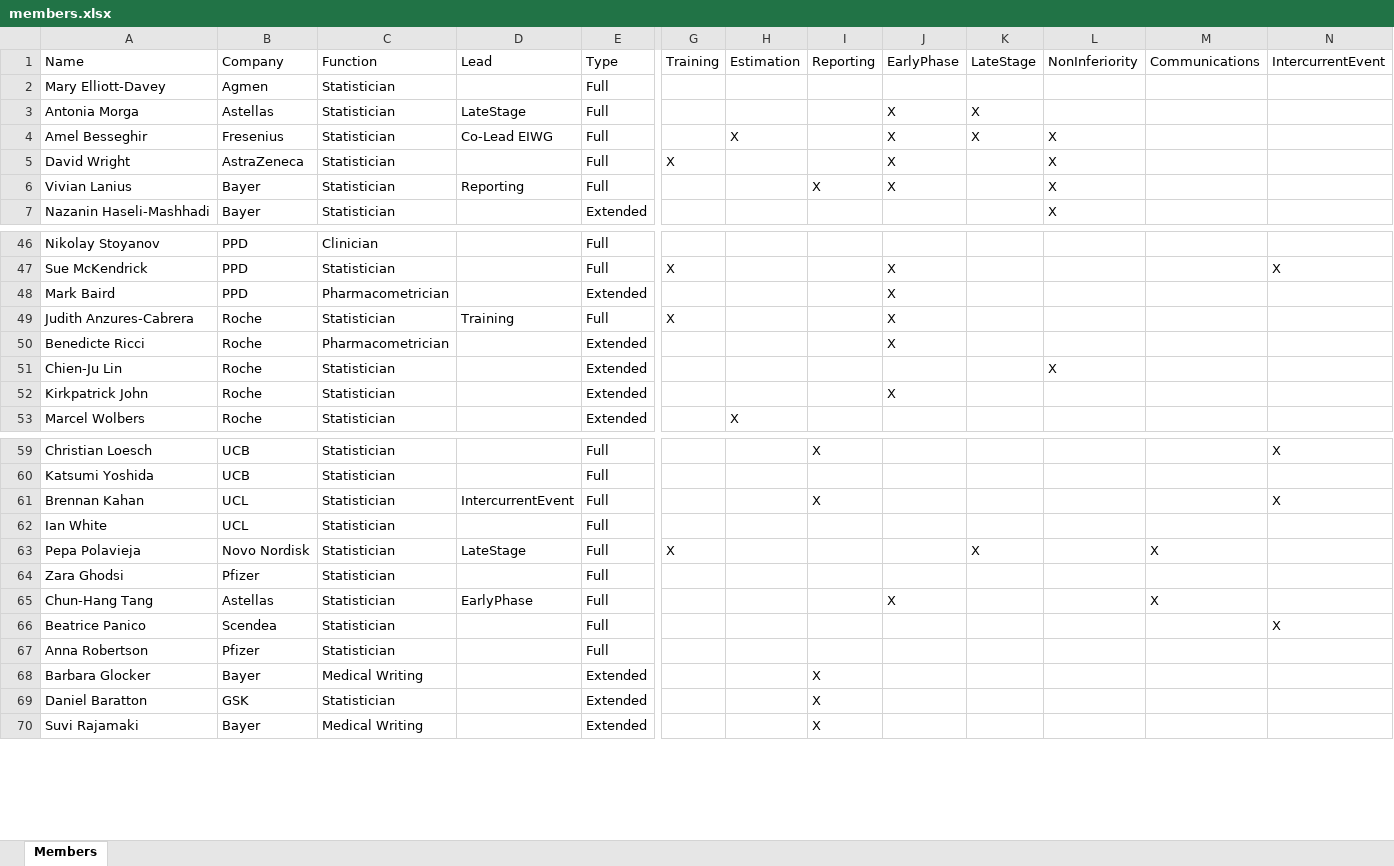
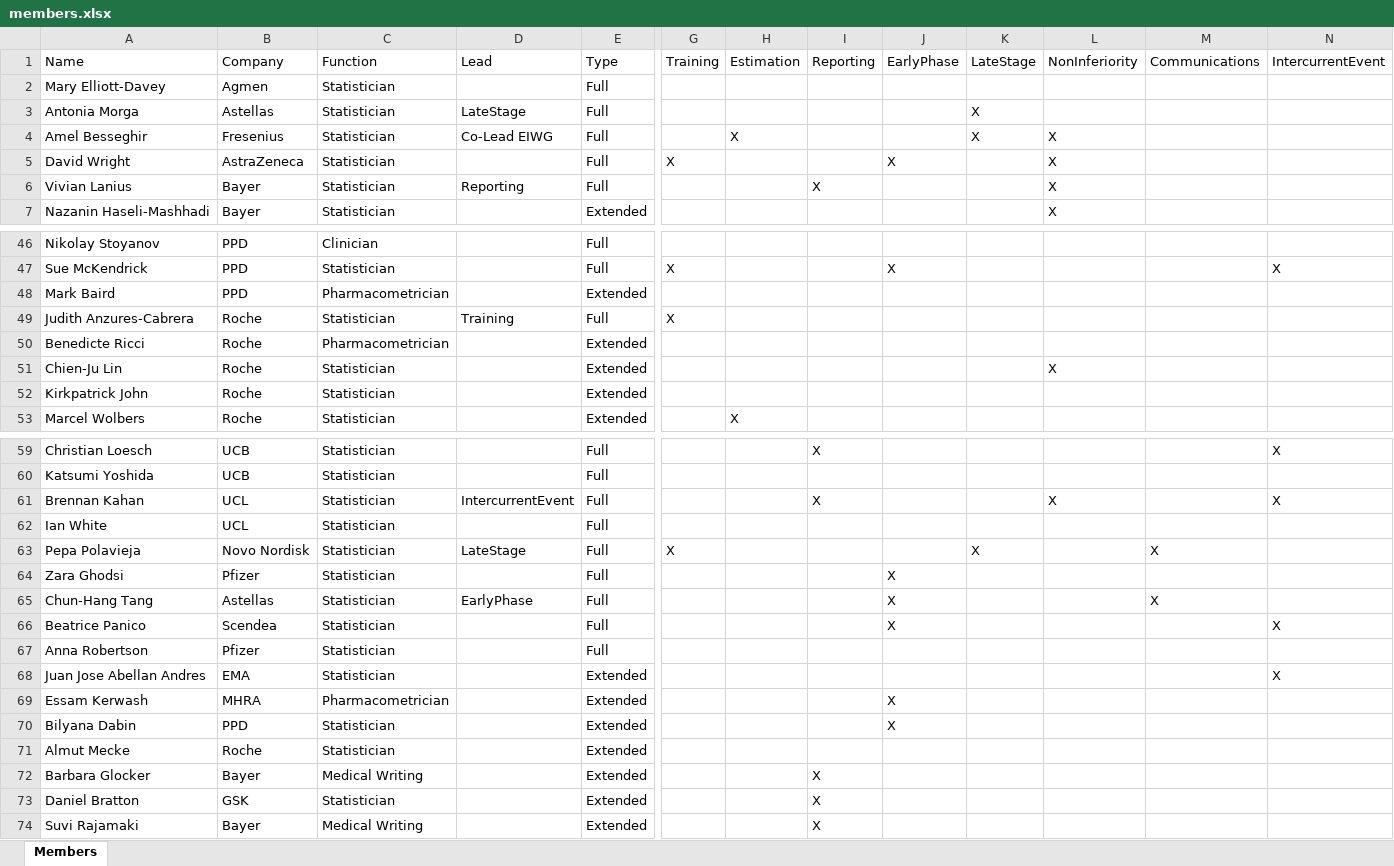
Before and after one commit to eiwg/eiwg_webpage, an Excel workbook: data/members.xlsx, sheet Members, drawn as a sheet; only a part is shown, gaps mark what is left out; values as stored, in another font and other column widths than the file's, no borders; table styles not drawn; addresses are those after the commit; rows hold the shown columns only; the diff covers the shown part only; the diff names each change by its address in the sheet, - before the commit and + after, or states it on an @@ line.

Commit message:
new member list from team site

```diff
--- a/data/members.xlsx (sheet Members)
+++ b/data/members.xlsx (sheet Members)
-J3:J4: X
+J3:J4: (empty)
-J6: X
+J6: (empty)
-J48:J50: X
+J48:J50: (empty)
-J52: X
+J52: (empty)
-L61: (empty)
+L61: X
-J64: (empty)
+J64: X
-J66: (empty)
+J66: X
+row 68: Juan Jose Abellan Andres | EMA | Statistician |  | Extended |  |  |  |  |  |  |  | X
+row 69: Essam Kerwash | MHRA | Pharmacometrician |  | Extended |  |  |  | X
+row 70: Bilyana Dabin | PPD | Statistician |  | Extended |  |  |  | X
+row 71: Almut Mecke | Roche | Statistician |  | Extended
-A73: Daniel Baratton
+A73: Daniel Bratton
```
Also changed, not shown: 3 edited cells elsewhere in this sheet.
